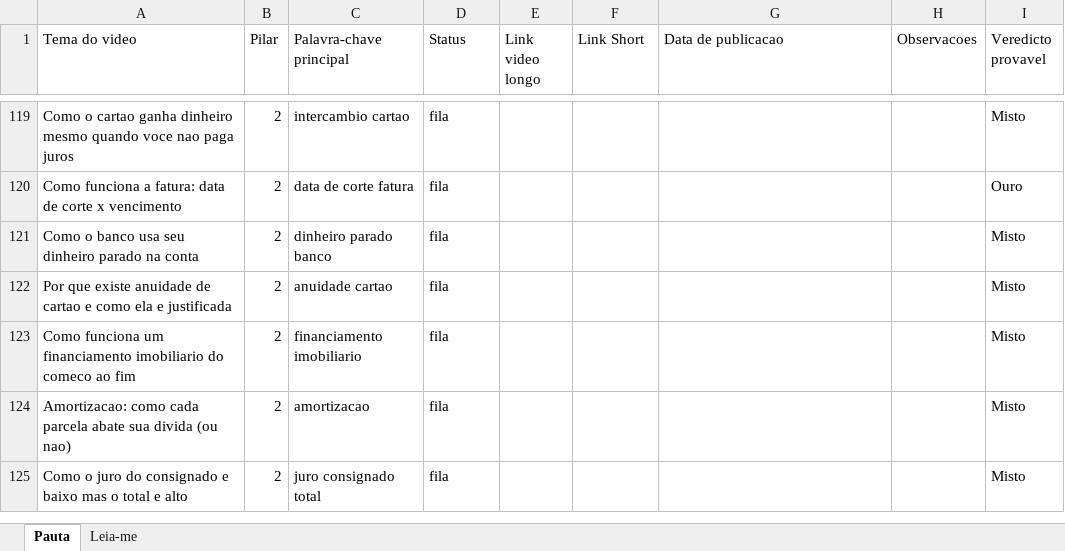
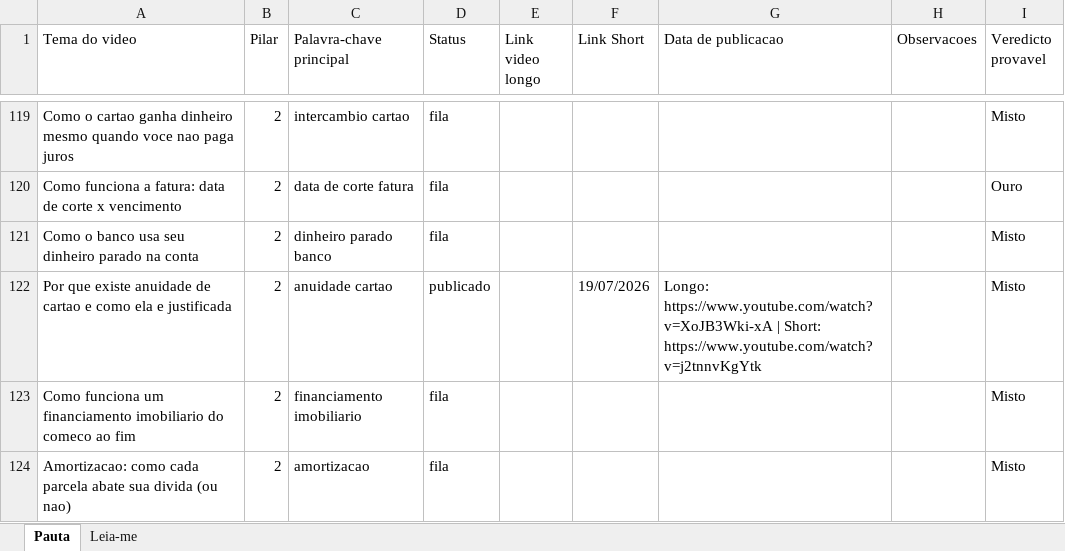
Before and after one commit to wilianjanez/CanalOuroDeTolo, an Excel workbook: temas/temas.xlsx, sheet Pauta, drawn as a sheet; only a part is shown, gaps mark what is left out; the shorter side is filled out with more unchanged rows; values as stored, in another font and other column widths than the file's, no borders; the diff names each change by its address in the sheet, - before the commit and + after, or states it on an @@ line.

```diff
--- a/temas/temas.xlsx (sheet Pauta)
+++ b/temas/temas.xlsx (sheet Pauta)
-D122 (Status): fila
+D122 (Status): publicado
-F122 (Link Short): (empty)
+F122 (Link Short): 19/07/2026
-G122 (Data de publicacao): (empty)
+G122 (Data de publicacao): Longo: https://www.youtube.com/watch?v=XoJB3Wki-xA | Short: https://www.youtube.com/watch?v=j2tnnvKgYtk
```
